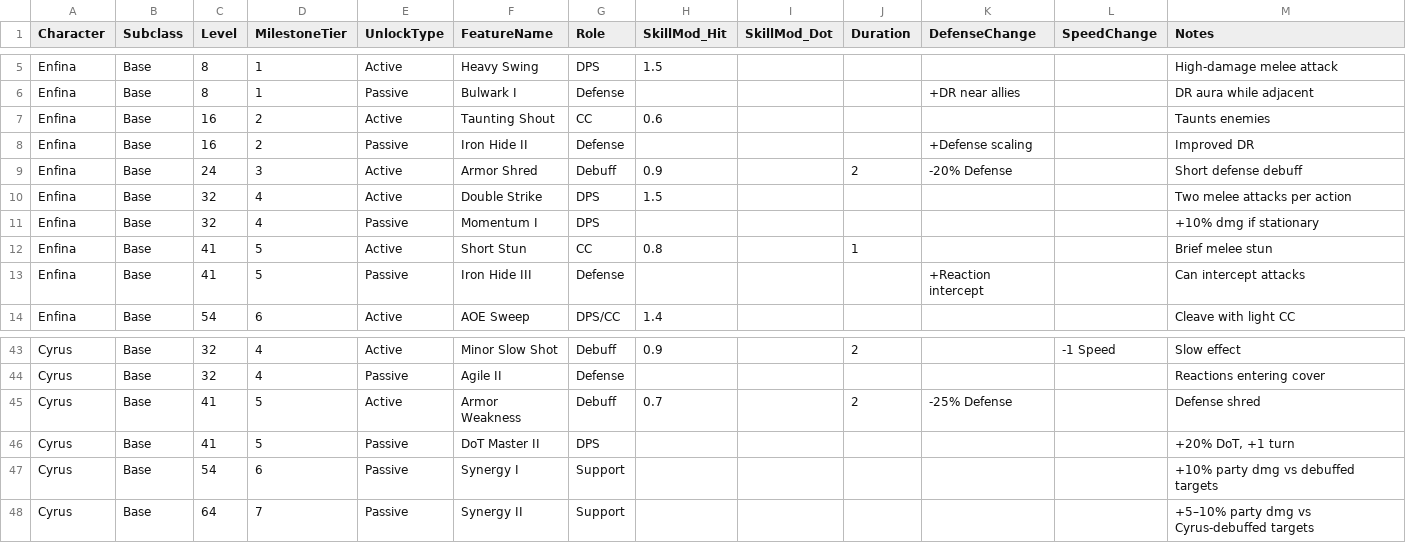
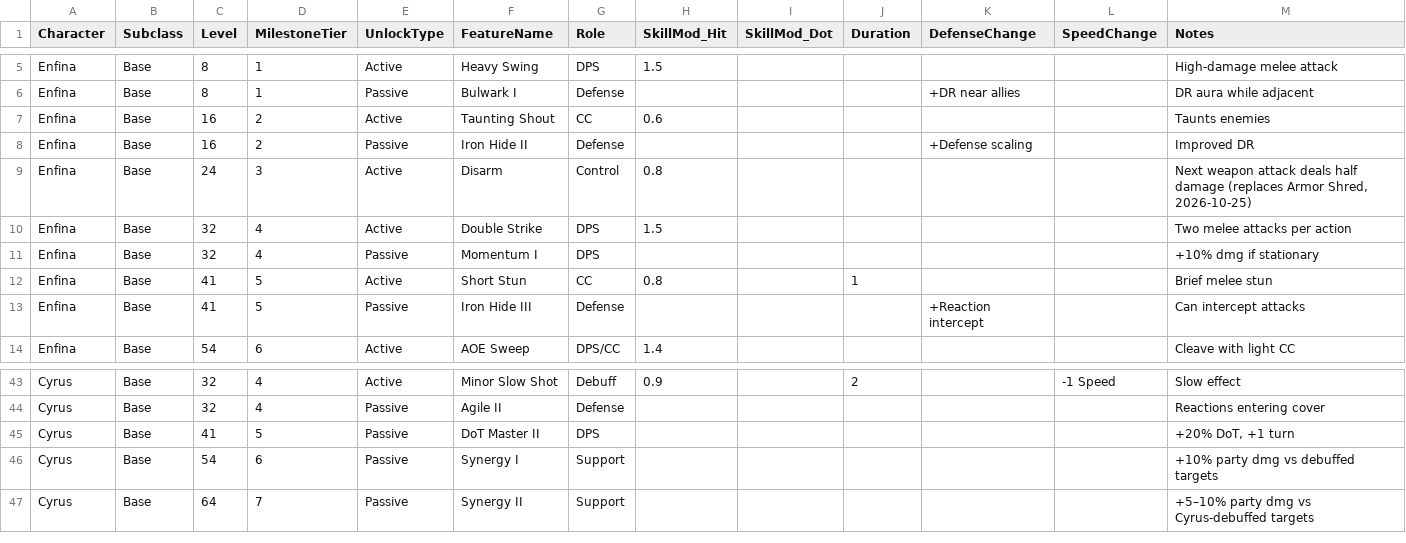
Before and after one commit to petrosleftsis-max/truthnukeproject, a CSV file: docs/progression.csv, drawn as a sheet; only a part is shown, gaps mark what is left out.

```diff
--- a/docs/progression.csv
+++ b/docs/progression.csv
@@ -8,3 +8,3 @@ Enfina,Base,16,2,Active,Taunting Shout,CC,0.6,,,,,Taunts enemies
 Enfina,Base,16,2,Passive,Iron Hide II,Defense,,,,+Defense scaling,,Improved DR
-Enfina,Base,24,3,Active,Armor Shred,Debuff,0.9,,2,-20% Defense,,Short defense debuff
+Enfina,Base,24,3,Active,Disarm,Control,0.8,,,,,"Next weapon attack deals half damage (replaces Armor Shred, 2026-10-25)"
 Enfina,Base,32,4,Active,Double Strike,DPS,1.5,,,,,Two melee attacks per action
@@ -44,3 +44,2 @@ Cyrus,Base,32,4,Active,Minor Slow Shot,Debuff,0.9,,2,,-1 Speed,Slow effect
 Cyrus,Base,32,4,Passive,Agile II,Defense,,,,,,Reactions entering cover
-Cyrus,Base,41,5,Active,Armor Weakness,Debuff,0.7,,2,-25% Defense,,Defense shred
 Cyrus,Base,41,5,Passive,DoT Master II,DPS,,,,,,"+20% DoT, +1 turn"
```
Also changed, not shown: docs/chapter1_inventory.csv, docs/cyrus_damage_adjustments.csv, 35 other files.
